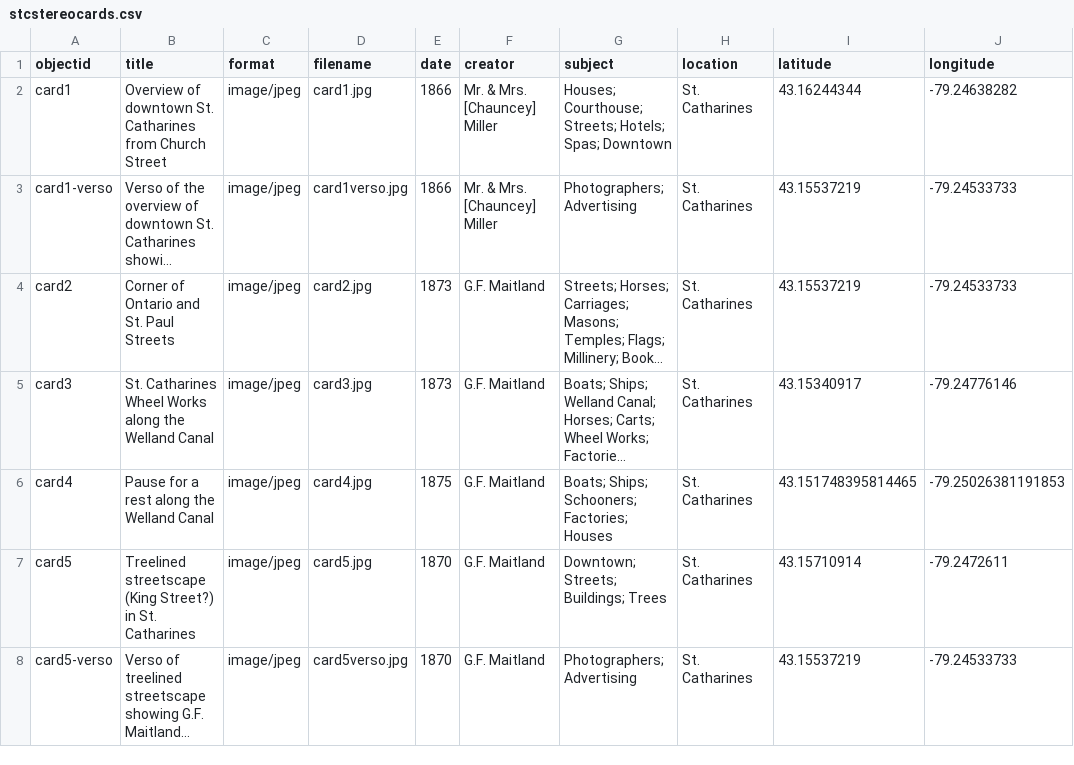
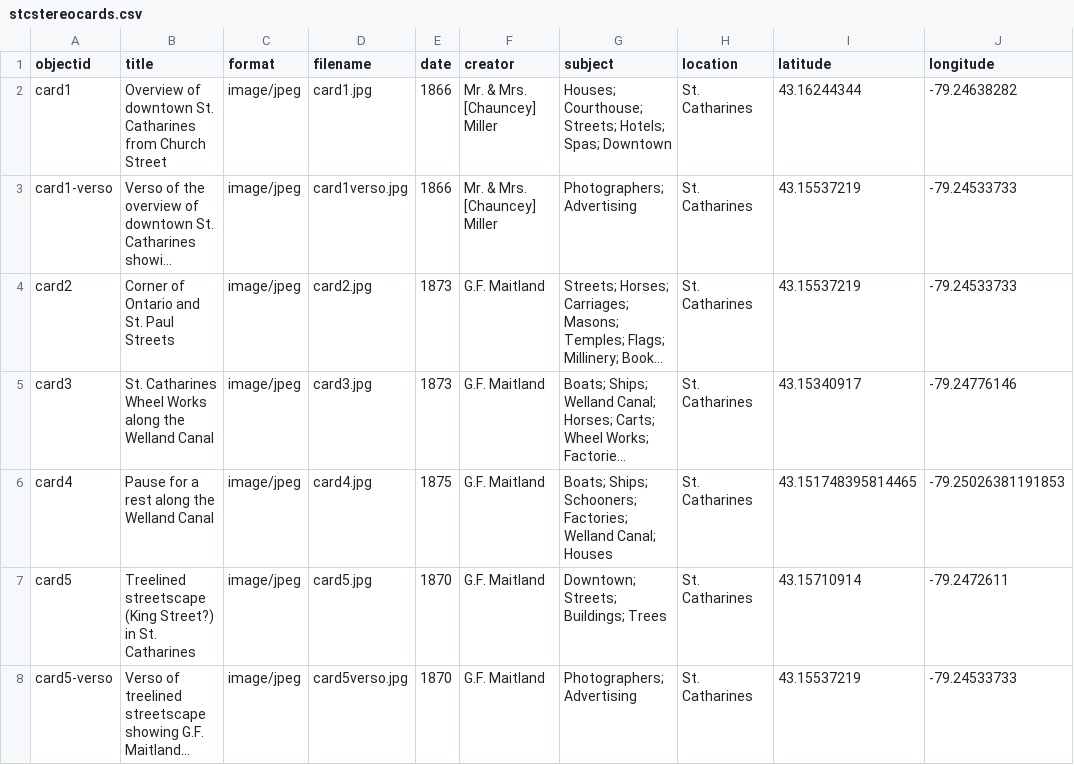
Before and after one commit to dsharron/StCatharinesStereoCards, a CSV file: _data/stcstereocards.csv, drawn as a sheet; only a part is shown; long unchanged cells end in …; the diff names each change by its address in the sheet, - before the commit and + after, or states it on an @@ line.

Commit message:
Update stcstereocards.csv

```diff
--- a/_data/stcstereocards.csv
+++ b/_data/stcstereocards.csv
-G6 (subject): …Schooners; Factories; Houses
+G6 (subject): …Schooners; Factories; Welland Canal; Houses
```
